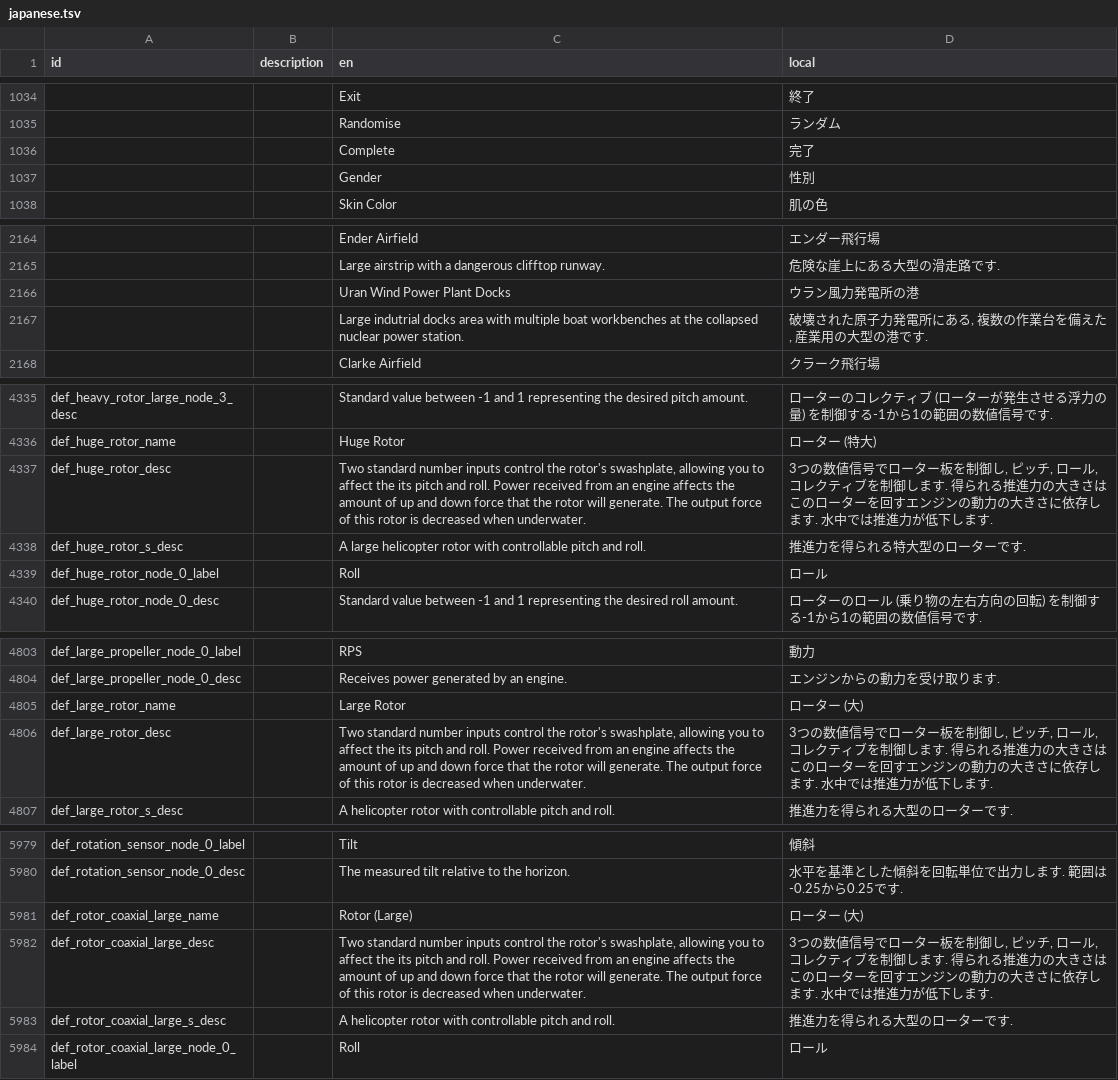
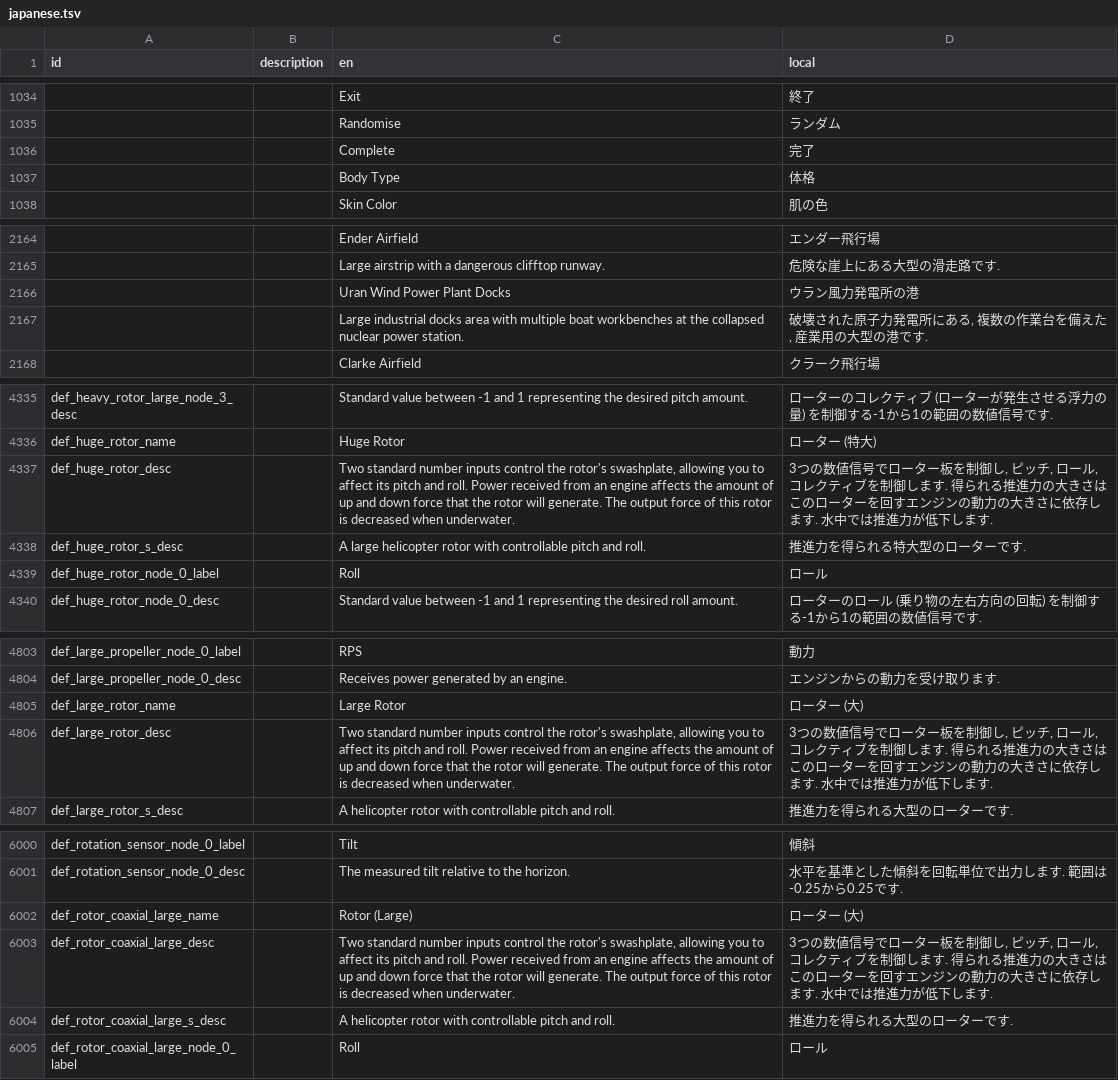
Before and after one commit to Gakuto1112/Stormworks-JapaneseTranslation, a TSV file: japanese.tsv, drawn as a sheet; only a part is shown, gaps mark what is left out; the diff covers the shown part only.

```diff
--- a/japanese.tsv
+++ b/japanese.tsv
@@ -1036,3 +1036,3 @@ id	description	en	local
 		Complete	完了
-		Gender	性別
+		Body Type	体格
 		Skin Color	肌の色
@@ -2166,3 +2166,3 @@ id	description	en	local
 		Uran Wind Power Plant Docks	ウラン風力発電所の港
-		Large indutrial docks area with multiple boat workbenches at the collapsed nuclear power station.	破壊された原子力発電所にある, 複数の作業台を備えた, 産業用の大型の港です.
+		Large industrial docks area with multiple boat workbenches at the collapsed nuclear power station.	破壊された原子力発電所にある, 複数の作業台を備えた, 産業用の大型の港です.
 		Clarke Airfield	クラーク飛行場
@@ -4336,3 +4336,3 @@ def_heavy_rotor_large_node_3_desc		Standard value between -1 and 1 representing
 def_huge_rotor_name		Huge Rotor	ローター (特大)
-def_huge_rotor_desc		Two standard number inputs control the rotor's swashplate, allowing you to affect the its pitch and roll. Power received from an engine affects the amount of up and down force that the rotor will generate. The output force of this rotor is decreased when underwater.	3つの数値信号でローター板を制御し, ピッチ, ロール, コレクティブを制御します. 得られる推進力の大きさはこのローターを回すエンジンの動力の大きさに依存します. 水中では推進力が低下します.
+def_huge_rotor_desc		Two standard number inputs control the rotor's swashplate, allowing you to affect its pitch and roll. Power received from an engine affects the amount of up and down force that the rotor will generate. The output force of this rotor is decreased when underwater.	3つの数値信号でローター板を制御し, ピッチ, ロール, コレクティブを制御します. 得られる推進力の大きさはこのローターを回すエンジンの動力の大きさに依存します. 水中では推進力が低下します.
 def_huge_rotor_s_desc		A large helicopter rotor with controllable pitch and roll.	推進力を得られる特大型のローターです.
@@ -4805,3 +4805,3 @@ def_large_propeller_node_0_desc		Receives power generated by an engine.	エン
 def_large_rotor_name		Large Rotor	ローター (大)
-def_large_rotor_desc		Two standard number inputs control the rotor's swashplate, allowing you to affect the its pitch and roll. Power received from an engine affects the amount of up and down force that the rotor will generate. The output force of this rotor is decreased when underwater.	3つの数値信号でローター板を制御し, ピッチ, ロール, コレクティブを制御します. 得られる推進力の大きさはこのローターを回すエンジンの動力の大きさに依存します. 水中では推進力が低下します.
+def_large_rotor_desc		Two standard number inputs control the rotor's swashplate, allowing you to affect its pitch and roll. Power received from an engine affects the amount of up and down force that the rotor will generate. The output force of this rotor is decreased when underwater.	3つの数値信号でローター板を制御し, ピッチ, ロール, コレクティブを制御します. 得られる推進力の大きさはこのローターを回すエンジンの動力の大きさに依存します. 水中では推進力が低下します.
 def_large_rotor_s_desc		A helicopter rotor with controllable pitch and roll.	推進力を得られる大型のローターです.
@@ -5981,3 +6002,3 @@ def_rotation_sensor_node_0_desc		The measured tilt relative to the horizon.	水
 def_rotor_coaxial_large_name		Rotor (Large)	ローター (大)
-def_rotor_coaxial_large_desc		Two standard number inputs control the rotor's swashplate, allowing you to affect the its pitch and roll. Power received from an engine affects the amount of up and down force that the rotor will generate. The output force of this rotor is decreased when underwater.	3つの数値信号でローター板を制御し, ピッチ, ロール, コレクティブを制御します. 得られる推進力の大きさはこのローターを回すエンジンの動力の大きさに依存します. 水中では推進力が低下します.
+def_rotor_coaxial_large_desc		Two standard number inputs control the rotor's swashplate, allowing you to affect its pitch and roll. Power received from an engine affects the amount of up and down force that the rotor will generate. The output force of this rotor is decreased when underwater.	3つの数値信号でローター板を制御し, ピッチ, ロール, コレクティブを制御します. 得られる推進力の大きさはこのローターを回すエンジンの動力の大きさに依存します. 水中では推進力が低下します.
 def_rotor_coaxial_large_s_desc		A helicopter rotor with controllable pitch and roll.	推進力を得られる大型のローターです.
```
Also changed, not shown: 21 added rows and 14 edited cells elsewhere in this file, 1 other file.
